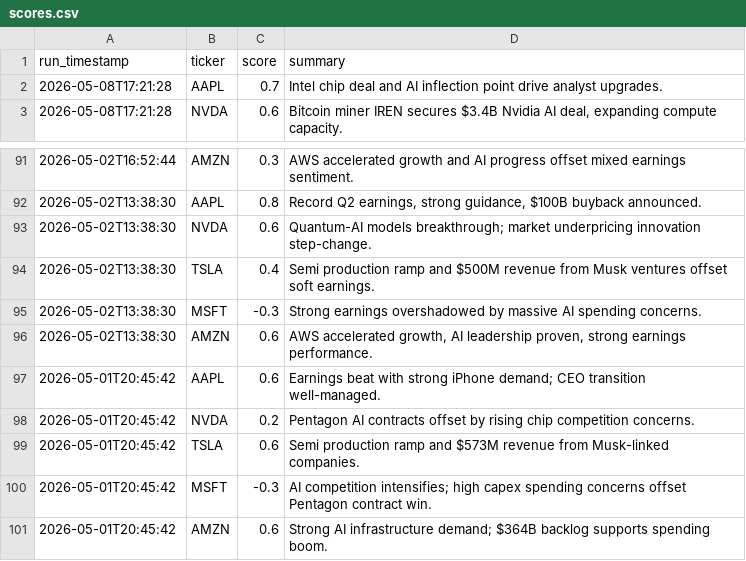
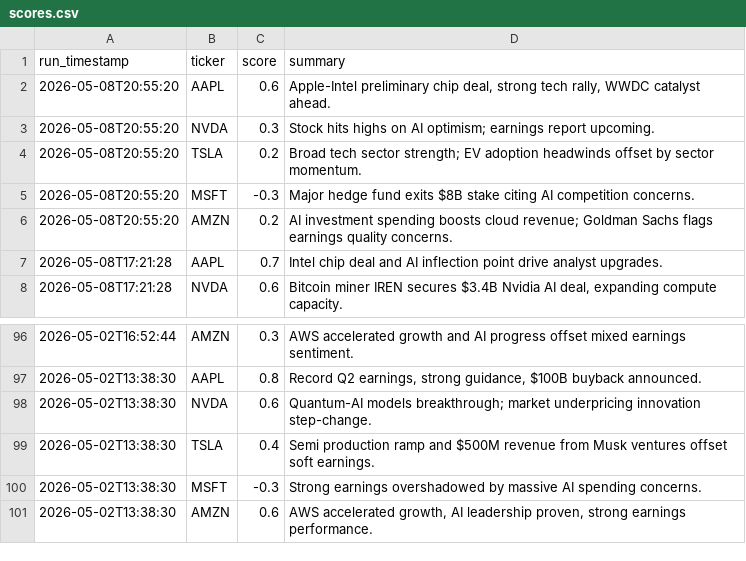
Before and after one commit to williamabrams88-hub/finance---investment-orchestrator, a CSV file: stock-sentiment/reports/scores.csv, drawn as a sheet; only a part is shown, gaps mark what is left out; removed rows and columns are numbered as before the commit, all else as after; the diff names each change by its address in the sheet, - before the commit and + after, or states it on an @@ line.

```diff
--- a/stock-sentiment/reports/scores.csv
+++ b/stock-sentiment/reports/scores.csv
+row 2: 2026-05-08T20:55:20 | AAPL | 0.6 | Apple-Intel preliminary chip deal, strong tech rally, WWDC catalyst ahead.
+row 3: 2026-05-08T20:55:20 | NVDA | 0.3 | Stock hits highs on AI optimism; earnings report upcoming.
+row 4: 2026-05-08T20:55:20 | TSLA | 0.2 | Broad tech sector strength; EV adoption headwinds offset by sector momentum.
+row 5: 2026-05-08T20:55:20 | MSFT | -0.3 | Major hedge fund exits $8B stake citing AI competition concerns.
+row 6: 2026-05-08T20:55:20 | AMZN | 0.2 | AI investment spending boosts cloud revenue; Goldman Sachs flags earnings quality concerns.
-row 97: 2026-05-01T20:45:42 | AAPL | 0.6 | Earnings beat with strong iPhone demand; CEO transition well-managed.
-row 98: 2026-05-01T20:45:42 | NVDA | 0.2 | Pentagon AI contracts offset by rising chip competition concerns.
-row 99: 2026-05-01T20:45:42 | TSLA | 0.6 | Semi production ramp and $573M revenue from Musk-linked companies.
-row 100: 2026-05-01T20:45:42 | MSFT | -0.3 | AI competition intensifies; high capex spending concerns offset Pentagon contract win.
-row 101: 2026-05-01T20:45:42 | AMZN | 0.6 | Strong AI infrastructure demand; $364B backlog supports spending boom.
```
Also changed, not shown: 1 other file.
